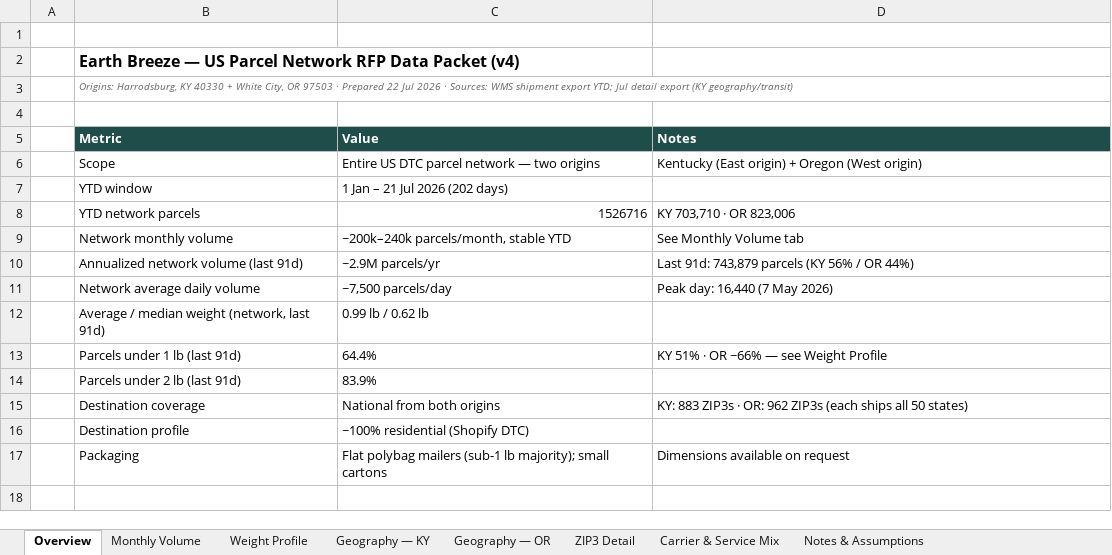
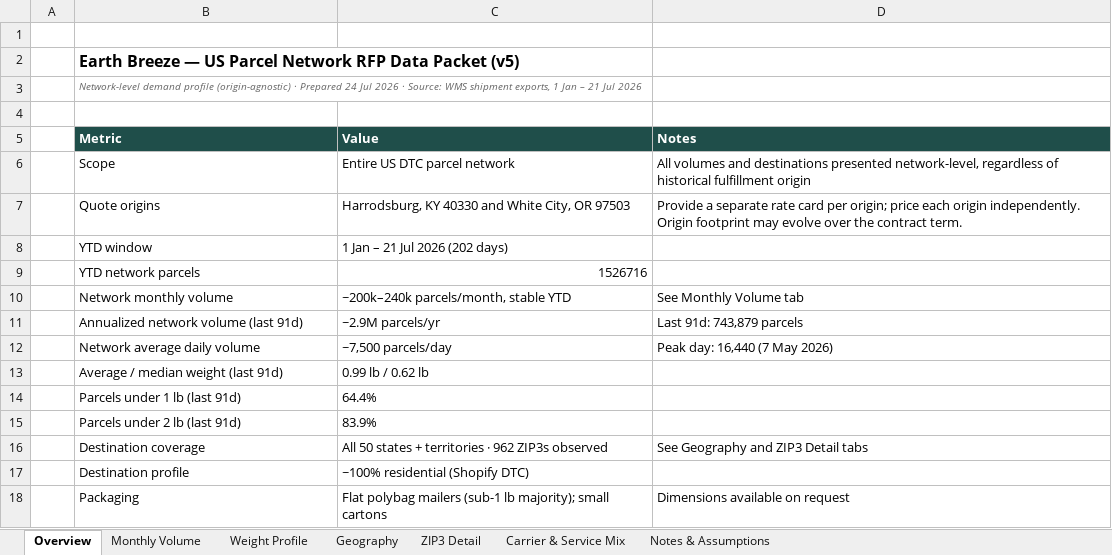
Before and after one commit to bensmith84-ops/helm-app, an Excel workbook: public/rfp/dl-k9x2w7q4/EarthBreeze_US_Parcel_RFP_DataPacket.xlsx, sheet Overview, drawn as a sheet; values as stored, in another font and other column widths than the file's, no borders; addresses are those after the commit; the diff names each change by its address in the sheet, - before the commit and + after, or states it on an @@ line.

Commit message:
feat(rfp): v5 origin-agnostic — network-level packet/docx, monthly network table

```diff
--- a/public/rfp/dl-k9x2w7q4/EarthBreeze_US_Parcel_RFP_DataPacket.xlsx (sheet Overview)
+++ b/public/rfp/dl-k9x2w7q4/EarthBreeze_US_Parcel_RFP_DataPacket.xlsx (sheet Overview)
-sheet tab: Geography — KY
+sheet tab: Geography
-sheet tab: Geography — OR
-B2 (Metric): …Data Packet (v4)
+B2 (Metric): …Data Packet (v5)
-B3 (Metric): Origins: Harrodsburg, KY 40330 + White City, OR 97503 · Prepared 22 Jul 2026 · Sources: WMS shipment export YTD; Jul detail export (KY geography/transit)
+B3 (Metric): Network-level demand profile (origin-agnostic) · Prepared 24 Jul 2026 · Source: WMS shipment exports, 1 Jan – 21 Jul 2026
-C6 (Value): Entire US DTC parcel network — two origins
+C6 (Value): Entire US DTC parcel network
-D6 (Notes): Kentucky (East origin) + Oregon (West origin)
+D6 (Notes): All volumes and destinations presented network-level, regardless of historical fulfillment origin
+row 7:  | Quote origins | Harrodsburg, KY 40330 and White City, OR 97503 | Provide a separate rate card per origin; price each origin independently. Origin footprint may evolve over the contract term.
-D9 (Notes): KY 703,710 · OR 823,006
+D9 (Notes): (empty)
-D11 (Notes): Last 91d: 743,879 parcels (KY 56% / OR 44%)
+D11 (Notes): Last 91d: 743,879 parcels
-B13 (Metric): Average / median weight (network, last 91d)
+B13 (Metric): Average / median weight (last 91d)
-D14 (Notes): KY 51% · OR ~66% — see Weight Profile
+D14 (Notes): (empty)
-C16 (Value): National from both origins
+C16 (Value): All 50 states + territories · 962 ZIP3s observed
-D16 (Notes): KY: 883 ZIP3s · OR: 962 ZIP3s (each ships all 50 states)
+D16 (Notes): See Geography and ZIP3 Detail tabs
```
Also changed, not shown: sheet ZIP3 Detail, sheet Geography, sheet Monthly Volume, sheet Notes & Assumptions, sheet Carrier & Service Mix, sheet Weight Profile, formulas that keep their value, 2 other files.
